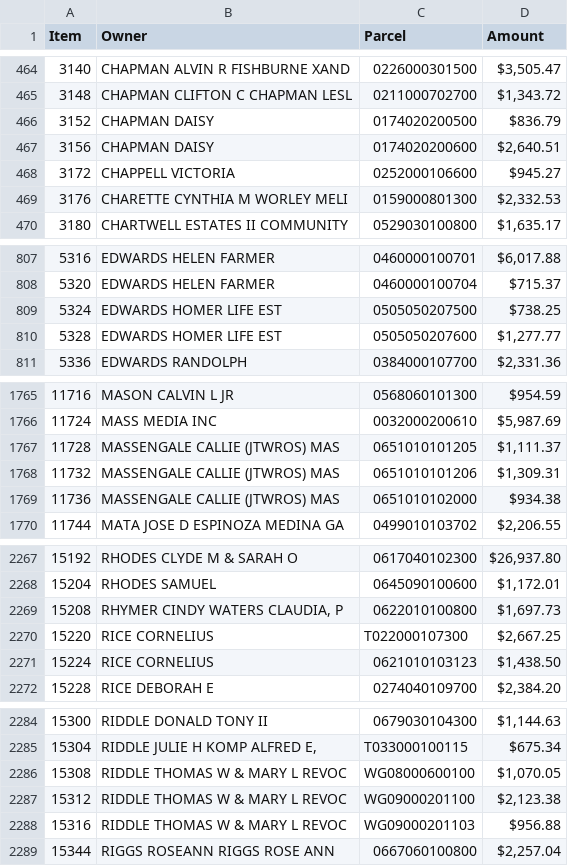
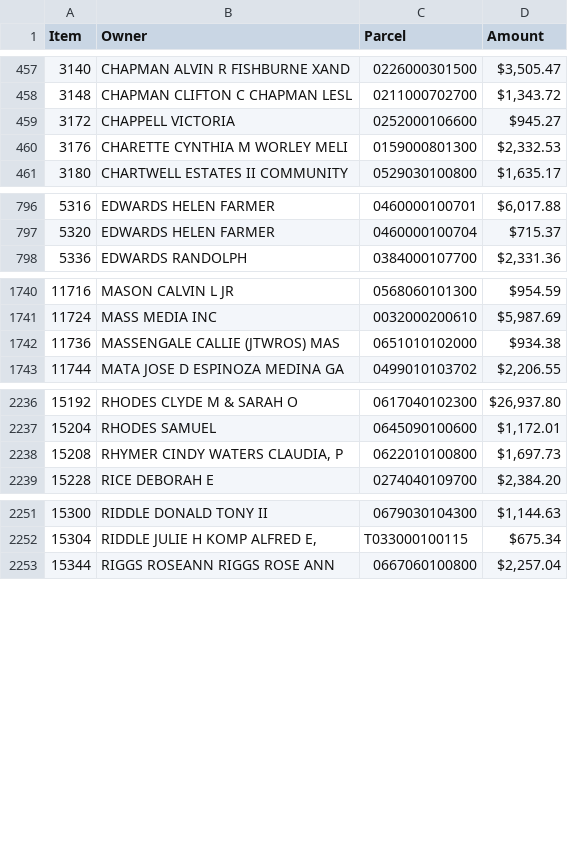
Before and after one commit to Bensta1/greenville-sc-lead-scraper, a CSV file: leads.csv, drawn as a sheet; only a part is shown, gaps mark what is left out; the diff covers the shown part only.

```diff
--- a/leads.csv
+++ b/leads.csv
@@ -465,4 +458,2 @@ Item,Owner,Parcel,Amount
 3148,CHAPMAN CLIFTON C CHAPMAN LESL,0211000702700,"$1,343.72"
-3152,CHAPMAN DAISY,0174020200500,$836.79
-3156,CHAPMAN DAISY,0174020200600,"$2,640.51"
 3172,CHAPPELL VICTORIA,0252000106600,$945.27
@@ -808,4 +797,2 @@ Item,Owner,Parcel,Amount
 5320,EDWARDS HELEN FARMER,0460000100704,$715.37
-5324,EDWARDS HOMER LIFE EST,0505050207500,$738.25
-5328,EDWARDS HOMER LIFE EST,0505050207600,"$1,277.77"
 5336,EDWARDS RANDOLPH,0384000107700,"$2,331.36"
@@ -1766,4 +1741,2 @@ Item,Owner,Parcel,Amount
 11724,MASS MEDIA INC,0032000200610,"$5,987.69"
-11728,MASSENGALE CALLIE (JTWROS) MAS,0651010101205,"$1,111.37"
-11732,MASSENGALE CALLIE (JTWROS) MAS,0651010101206,"$1,309.31"
 11736,MASSENGALE CALLIE (JTWROS) MAS,0651010102000,$934.38
@@ -2269,4 +2238,2 @@ Item,Owner,Parcel,Amount
 15208,"RHYMER CINDY WATERS CLAUDIA, P",0622010100800,"$1,697.73"
-15220,RICE CORNELIUS,T022000107300,"$2,667.25"
-15224,RICE CORNELIUS,0621010103123,"$1,438.50"
 15228,RICE DEBORAH E,0274040109700,"$2,384.20"
@@ -2285,5 +2252,2 @@ Item,Owner,Parcel,Amount
 15304,"RIDDLE JULIE H KOMP ALFRED E,",T033000100115,$675.34
-15308,RIDDLE THOMAS W & MARY L REVOC,WG08000600100,"$1,070.05"
-15312,RIDDLE THOMAS W & MARY L REVOC,WG09000201100,"$2,123.38"
-15316,RIDDLE THOMAS W & MARY L REVOC,WG09000201103,$956.88
 15344,RIGGS ROSEANN RIGGS ROSE ANN,0667060100800,"$2,257.04"
```
Also changed, not shown: 30 removed rows elsewhere in this file, 2 other files.
